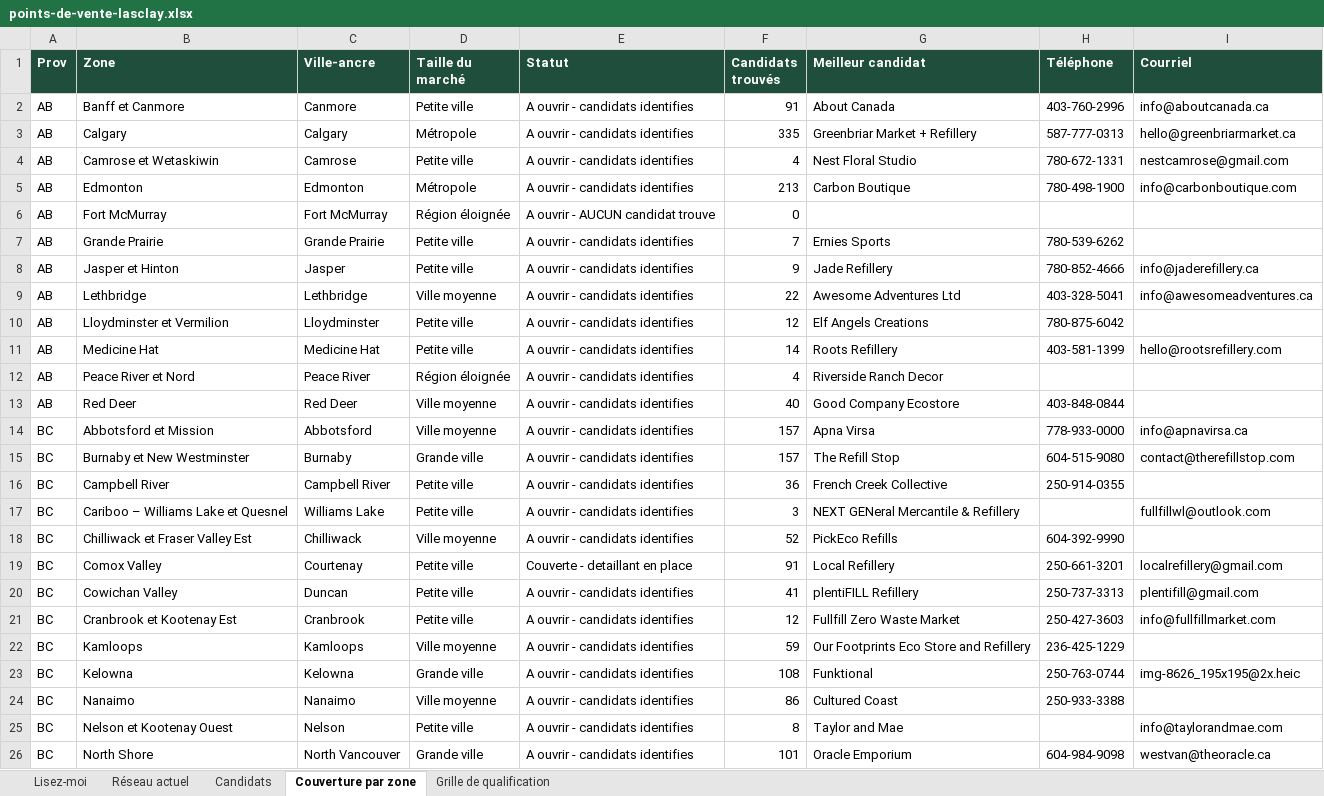
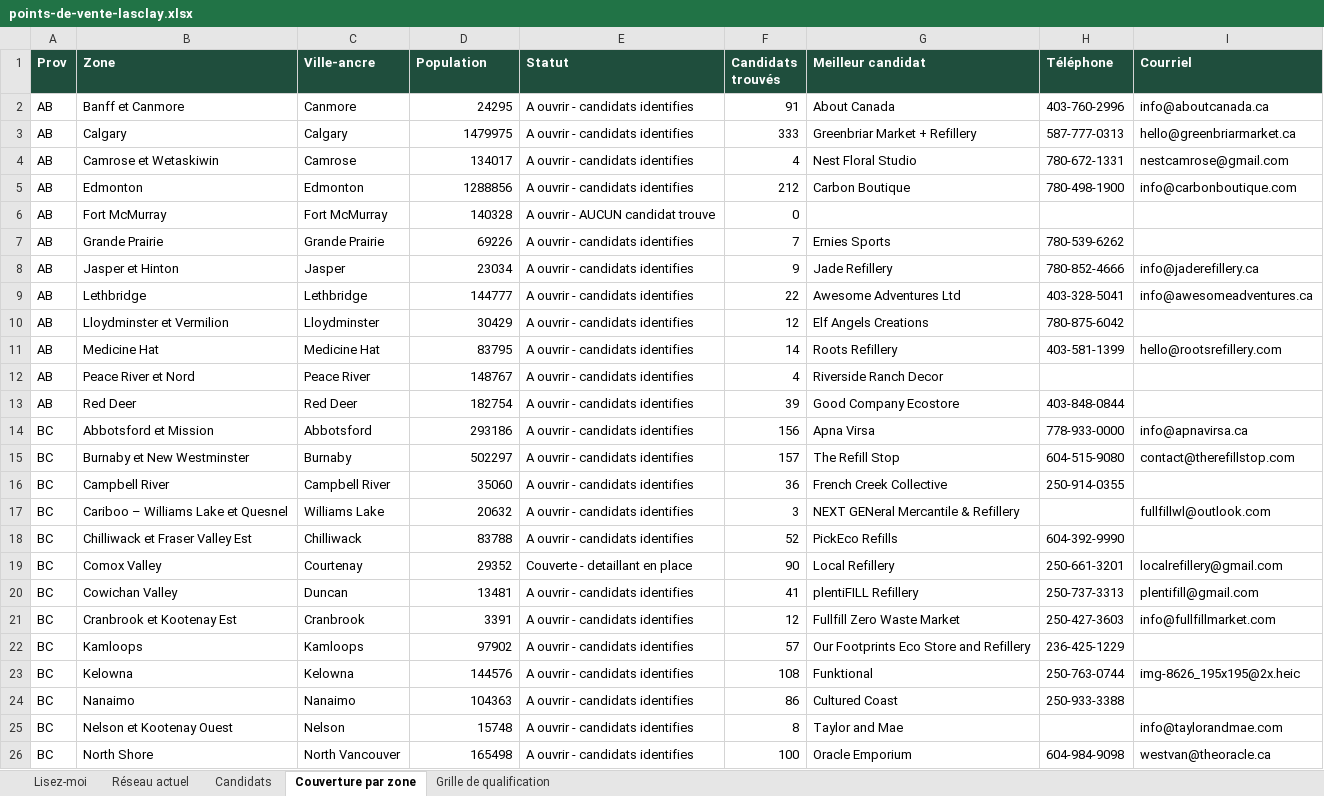
Before and after one commit to lasclay/missive-automations, an Excel workbook: retail-expansion/points-de-vente-lasclay.xlsx, sheet Couverture par zone, drawn as a sheet; only a part is shown; values as stored, in another font and other column widths than the file's, no borders; the diff covers the shown part only; the diff names each change by its address in the sheet, - before the commit and + after, or states it on an @@ line.

```diff
--- a/retail-expansion/points-de-vente-lasclay.xlsx (sheet Couverture par zone)
+++ b/retail-expansion/points-de-vente-lasclay.xlsx (sheet Couverture par zone)
-D1: Taille du marché
+D1: Population
-D2 (Population): Petite ville
+D2 (Population): 24295
-D3 (Population): Métropole
+D3 (Population): 1479975
-F3 (Candidats trouvés): 335
+F3 (Candidats trouvés): 333
-D4 (Population): Petite ville
+D4 (Population): 134017
-D5 (Population): Métropole
+D5 (Population): 1288856
-F5 (Candidats trouvés): 213
+F5 (Candidats trouvés): 212
-D6 (Population): Région éloignée
+D6 (Population): 140328
-D7 (Population): Petite ville
+D7 (Population): 69226
-D8 (Population): Petite ville
+D8 (Population): 23034
-D9 (Population): Ville moyenne
+D9 (Population): 144777
-D10 (Population): Petite ville
+D10 (Population): 30429
-D11 (Population): Petite ville
+D11 (Population): 83795
-D12 (Population): Région éloignée
+D12 (Population): 148767
-D13 (Population): Ville moyenne
+D13 (Population): 182754
-F13 (Candidats trouvés): 40
+F13 (Candidats trouvés): 39
-D14 (Population): Ville moyenne
+D14 (Population): 293186
-F14 (Candidats trouvés): 157
+F14 (Candidats trouvés): 156
-D15 (Population): Grande ville
+D15 (Population): 502297
-D16 (Population): Petite ville
+D16 (Population): 35060
-D17 (Population): Petite ville
+D17 (Population): 20632
-D18 (Population): Ville moyenne
+D18 (Population): 83788
-D19 (Population): Petite ville
+D19 (Population): 29352
-F19 (Candidats trouvés): 91
+F19 (Candidats trouvés): 90
-D20 (Population): Petite ville
+D20 (Population): 13481
-D21 (Population): Petite ville
+D21 (Population): 3391
-D22 (Population): Ville moyenne
+D22 (Population): 97902
-F22 (Candidats trouvés): 59
+F22 (Candidats trouvés): 57
-D23 (Population): Grande ville
+D23 (Population): 144576
-D24 (Population): Ville moyenne
+D24 (Population): 104363
-D25 (Population): Petite ville
+D25 (Population): 15748
-D26 (Population): Grande ville
+D26 (Population): 165498
-F26 (Candidats trouvés): 101
+F26 (Candidats trouvés): 100
```
Also changed, not shown: 2 added rows and 199 edited cells elsewhere in this sheet, sheet Candidats, sheet Lisez-moi, 5 other files.
